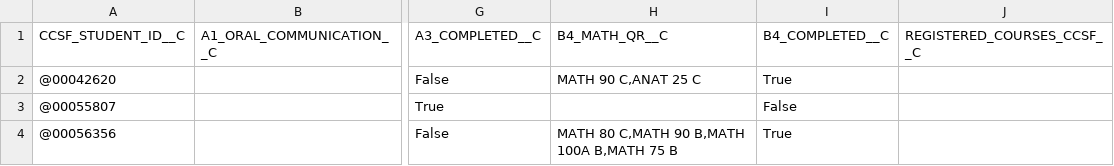
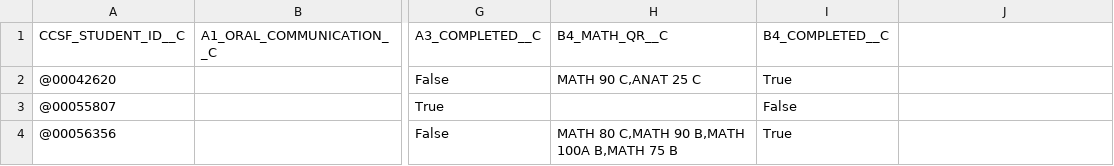
Before and after one commit to LijieZhou/Metro, a CSV file: 00-CCSF_Golden_Four.csv, drawn as a sheet; only a part is shown, gaps mark what is left out; the diff names each change by its address in the sheet, - before the commit and + after, or states it on an @@ line.

```diff
--- a/00-CCSF_Golden_Four.csv
+++ b/00-CCSF_Golden_Four.csv
-J1: REGISTERED_COURSES_CCSF__C
+J1: (empty)
```
Also changed, not shown: 1 other file.
